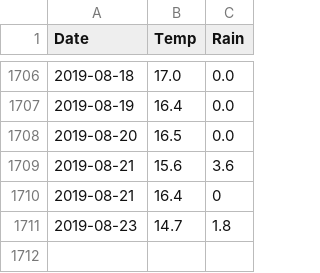
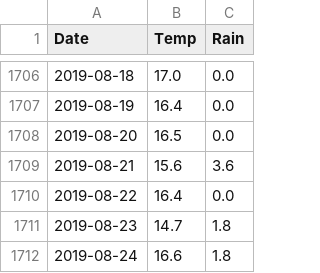
Before and after one commit to CoreyBurger/bikecounter, a CSV file: weatherData0012.csv, drawn as a sheet; only a part is shown, gaps mark what is left out.

```diff
--- a/weatherData0012.csv
+++ b/weatherData0012.csv
@@ -1709,3 +1709,4 @@ Date,Temp,Rain
 2019-08-21,15.6,3.6
-2019-08-21,16.4,0
+2019-08-22,16.4,0.0
 2019-08-23,14.7,1.8
+2019-08-24,16.6,1.8
```
Also changed, not shown: counts-100117730-export.csv, 2 other files.
